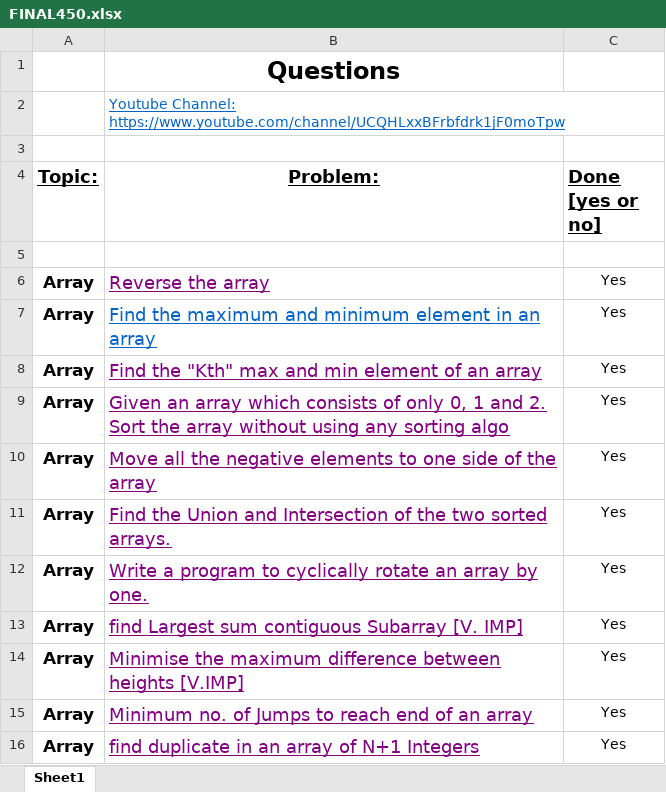
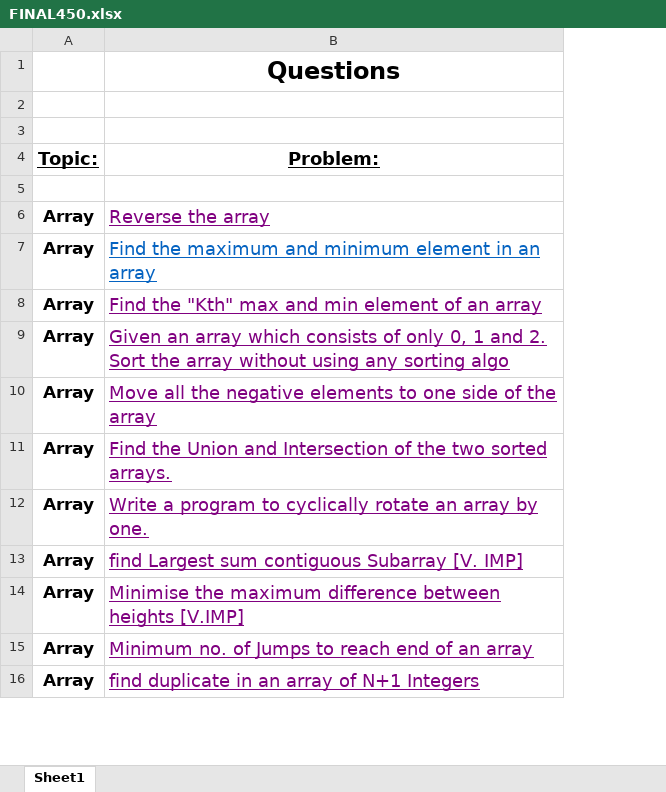
Before and after one commit to sujoyyyy/Coding-Problems, an Excel workbook: FINAL450.xlsx, sheet Sheet1, drawn as a sheet; only a part is shown; values as stored, in another font and other column widths than the file's, no borders; the diff names each change by its address in the sheet, - before the commit and + after, or states it on an @@ line.

Commit message:
changes

```diff
--- a/FINAL450.xlsx (sheet Sheet1)
+++ b/FINAL450.xlsx (sheet Sheet1)
-column C (Done [yes or no]), rows 6-16: all Yes
-B2 (Problem:): Youtube Channel: https://www.youtube.com/channel/UCQHLxxBFrbfdrk1jF0moTpw
+B2 (Problem:): (empty)
```
